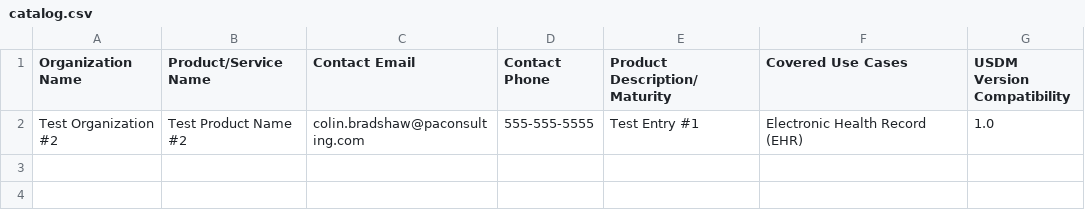
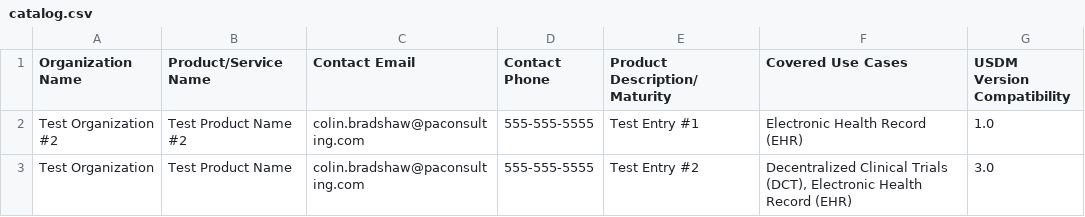
Before and after one commit to colin-bradshaw-pac/ddf-home, a CSV file: catalog/catalog.csv, drawn as a sheet; the diff names each change by its address in the sheet, - before the commit and + after, or states it on an @@ line.

```diff
--- a/catalog/catalog.csv
+++ b/catalog/catalog.csv
+row 3: Test Organization | Test Product Name | colin.bradshaw@paconsulting.com | 555-555-5555 | Test Entry #2 | Decentralized Clinical Trials (DCT), Electronic Health Record (EHR) | 3.0
```
